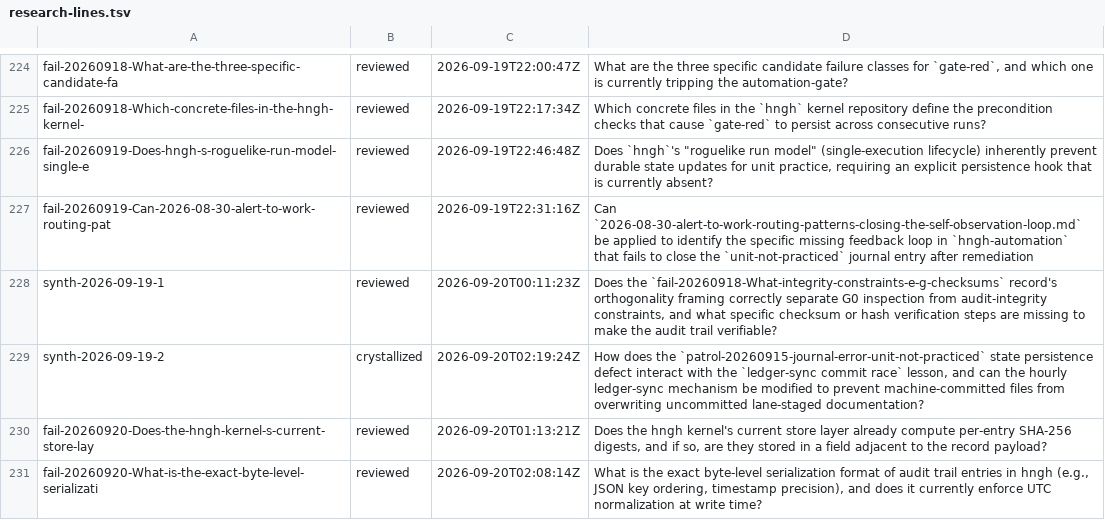
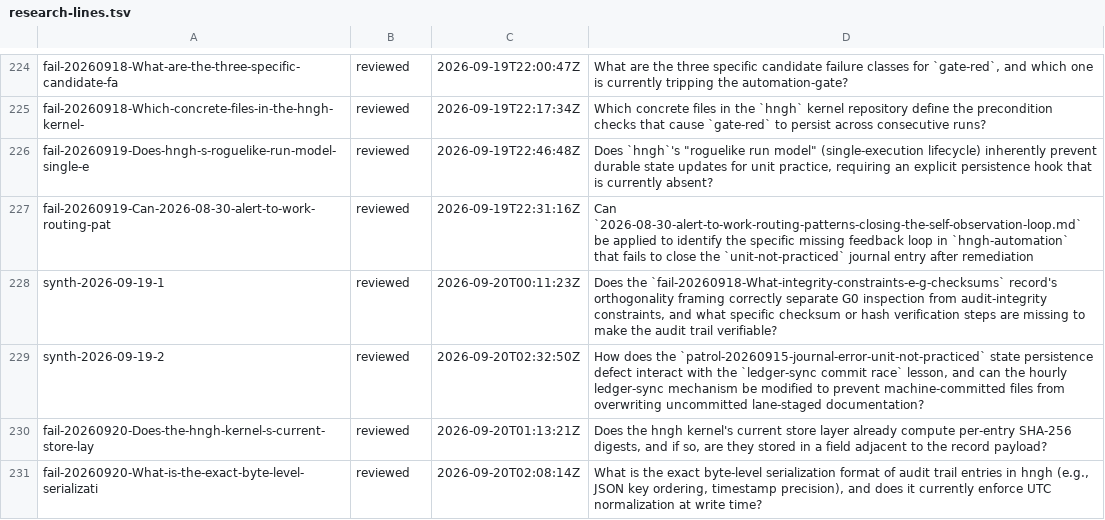
Before and after one commit to boundring/hngh, a TSV file: automation/research-lines.tsv, drawn as a sheet; only a part is shown, gaps mark what is left out.

```diff
--- a/automation/research-lines.tsv
+++ b/automation/research-lines.tsv
@@ -228,3 +228,3 @@ fail-20260919-Can-2026-08-30-alert-to-work-routing-pat	reviewed	2026-09-19T22:31
 synth-2026-09-19-1	reviewed	2026-09-20T00:11:23Z	Does the `fail-20260918-What-integrity-constraints-e-g-checksums` record's orthogonality framing correctly separate G0 inspection from audit-integrity constraints, and what specific checksum or hash verification steps are missing to make the audit trail verifiable?
-synth-2026-09-19-2	crystallized	2026-09-20T02:19:24Z	How does the `patrol-20260915-journal-error-unit-not-practiced` state persistence defect interact with the `ledger-sync commit race` lesson, and can the hourly ledger-sync mechanism be modified to prevent machine-committed files from overwriting uncommitted lane-staged documentation?
+synth-2026-09-19-2	reviewed	2026-09-20T02:32:50Z	How does the `patrol-20260915-journal-error-unit-not-practiced` state persistence defect interact with the `ledger-sync commit race` lesson, and can the hourly ledger-sync mechanism be modified to prevent machine-committed files from overwriting uncommitted lane-staged documentation?
 fail-20260920-Does-the-hngh-kernel-s-current-store-lay	reviewed	2026-09-20T01:13:21Z	Does the hngh kernel's current store layer already compute per-entry SHA-256 digests, and if so, are they stored in a field adjacent to the record payload?
```
Also changed, not shown: automation/research-dispositions.tsv.
